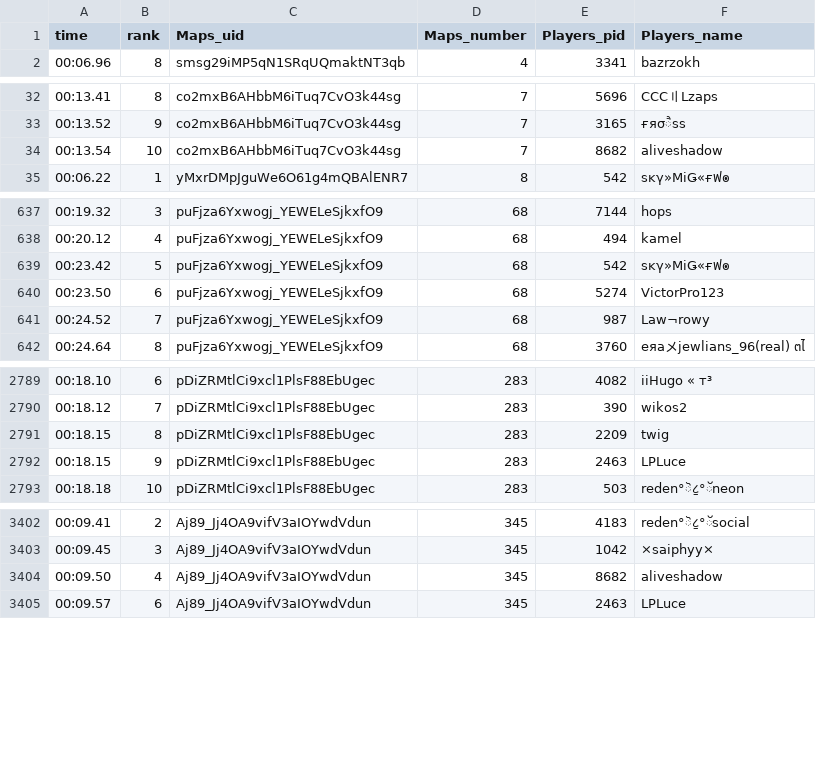
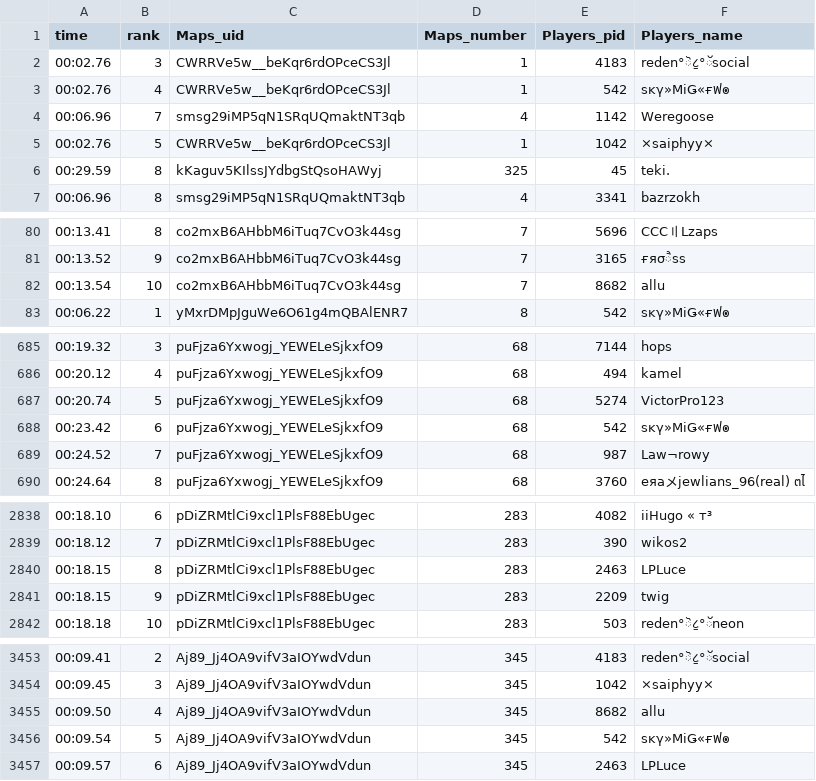
Before and after one commit to BakedAlaskaTM/Kacky-Crawling, a CSV file: rec_export.csv, drawn as a sheet; only a part is shown, gaps mark what is left out; the diff covers the shown part only.

```diff
--- a/rec_export.csv
+++ b/rec_export.csv
@@ -1,2 +1,7 @@
 time,rank,Maps_uid,Maps_number,Players_pid,Players_name
+00:02.76,3,CWRRVe5w__beKqr6rdOPceCS3Jl,1,4183,reden°ॆ८॒°ॅsocial
+00:02.76,4,CWRRVe5w__beKqr6rdOPceCS3Jl,1,542,ѕĸγ»МіǤ«ғฟ๏
+00:06.96,7,smsg29iMP5qN1SRqUQmaktNT3qb,4,1142,Weregoose
+00:02.76,5,CWRRVe5w__beKqr6rdOPceCS3Jl,1,1042,×saiphyy×
+00:29.59,8,kKaguv5KIlssJYdbgStQsoHAWyj,325,45,teki.
 00:06.96,8,smsg29iMP5qN1SRqUQmaktNT3qb,4,3341,bazrzokh
@@ -33,3 +81,3 @@ time,rank,Maps_uid,Maps_number,Players_pid,Players_name
 00:13.52,9,co2mxB6AHbbM6iTuq7CvO3k44sg,7,3165,ғяσैѕѕ
-00:13.54,10,co2mxB6AHbbM6iTuq7CvO3k44sg,7,8682,aliveshadow
+00:13.54,10,co2mxB6AHbbM6iTuq7CvO3k44sg,7,8682,allu
 00:06.22,1,yMxrDMpJguWe6O61g4mQBAlENR7,8,542,ѕĸγ»МіǤ«ғฟ๏
@@ -638,4 +686,4 @@ time,rank,Maps_uid,Maps_number,Players_pid,Players_name
 00:20.12,4,puFjza6Yxwogj_YEWELeSjkxfO9,68,494,kamel
-00:23.42,5,puFjza6Yxwogj_YEWELeSjkxfO9,68,542,ѕĸγ»МіǤ«ғฟ๏
-00:23.50,6,puFjza6Yxwogj_YEWELeSjkxfO9,68,5274,VictorPro123
+00:20.74,5,puFjza6Yxwogj_YEWELeSjkxfO9,68,5274,VictorPro123
+00:23.42,6,puFjza6Yxwogj_YEWELeSjkxfO9,68,542,ѕĸγ»МіǤ«ғฟ๏
 00:24.52,7,puFjza6Yxwogj_YEWELeSjkxfO9,68,987,Law¬rowy
@@ -2790,4 +2839,4 @@ time,rank,Maps_uid,Maps_number,Players_pid,Players_name
 00:18.12,7,pDiZRMtlCi9xcl1PlsF88EbUgec,283,390,wikos2
-00:18.15,8,pDiZRMtlCi9xcl1PlsF88EbUgec,283,2209,twig
-00:18.15,9,pDiZRMtlCi9xcl1PlsF88EbUgec,283,2463,LPLuce
+00:18.15,8,pDiZRMtlCi9xcl1PlsF88EbUgec,283,2463,LPLuce
+00:18.15,9,pDiZRMtlCi9xcl1PlsF88EbUgec,283,2209,twig
 00:18.18,10,pDiZRMtlCi9xcl1PlsF88EbUgec,283,503,reden°ॆ८॒°ॅneon
@@ -3403,3 +3454,4 @@ time,rank,Maps_uid,Maps_number,Players_pid,Players_name
 00:09.45,3,Aj89_Jj4OA9vifV3aIOYwdVdun,345,1042,×saiphyy×
-00:09.50,4,Aj89_Jj4OA9vifV3aIOYwdVdun,345,8682,aliveshadow
+00:09.50,4,Aj89_Jj4OA9vifV3aIOYwdVdun,345,8682,allu
+00:09.54,5,Aj89_Jj4OA9vifV3aIOYwdVdun,345,542,ѕĸγ»МіǤ«ғฟ๏
 00:09.57,6,Aj89_Jj4OA9vifV3aIOYwdVdun,345,2463,LPLuce
```
Also changed, not shown: 53 moved rows and 8 edited cells elsewhere in this file.
